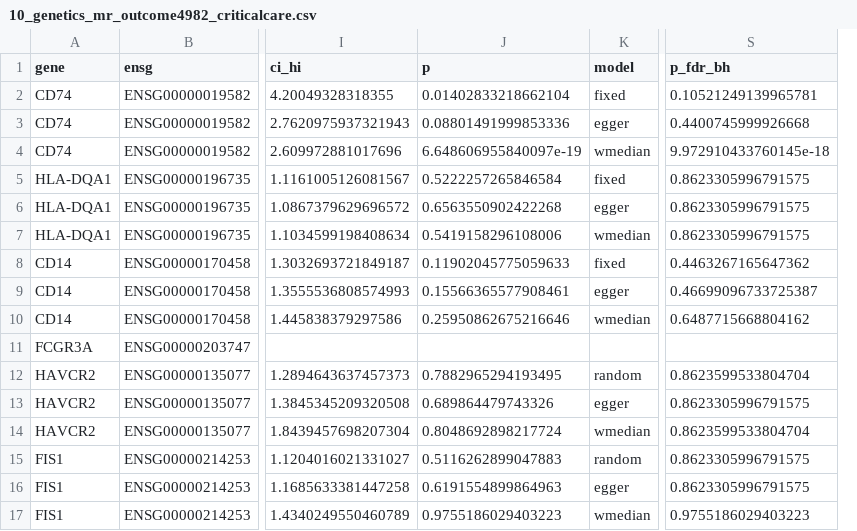
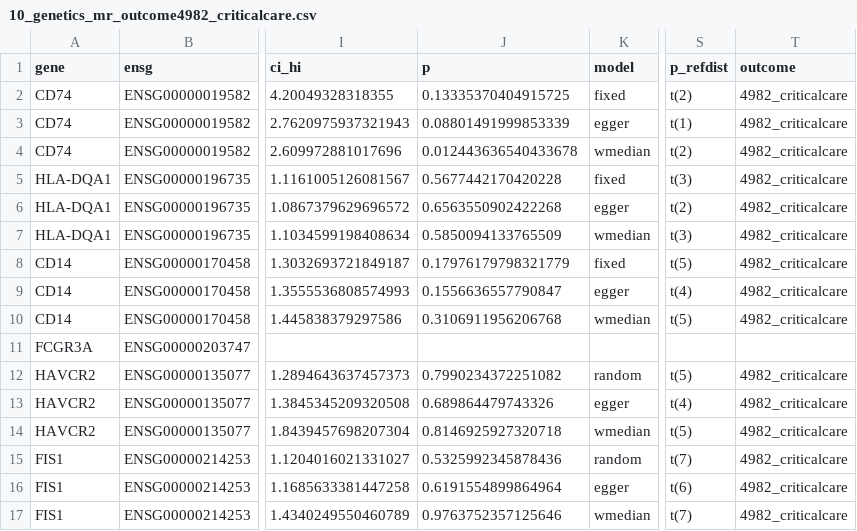
Before and after one commit to yyx-4113/sepsis-immunoparalysis-hub, a CSV file: 03_results/10_genetics_mr_outcome4982_criticalcare.csv, drawn as a sheet; only a part is shown, gaps mark what is left out; removed rows and columns are numbered as before the commit, all else as after; the diff names each change by its address in the sheet, - before the commit and + after, or states it on an @@ line.

```diff
--- a/03_results/10_genetics_mr_outcome4982_criticalcare.csv
+++ b/03_results/10_genetics_mr_outcome4982_criticalcare.csv
-column S (p_fdr_bh), rows 2-17: 0.10521249139965781 | 0.4400745999926668 | 9.972910433760145e-18 | 0.8623305996791575 | 0.8623305996791575 | 0.8623305996791575 | 0.4463267165647362 | 0.46699096733725387 | 0.6487715668804162 |  | 0.8623599533804704 | 0.8623305996791575 | 0.8623599533804704 | 0.8623305996791575 | 0.8623305996791575 | 0.9755186029403223
+column S (p_refdist), rows 2-17: t(2) | t(1) | t(2) | t(3) | t(2) | t(3) | t(5) | t(4) | t(5) |  | t(5) | t(4) | t(5) | t(7) | t(6) | t(7)
+column T (outcome), rows 2-17: 4982_criticalcare | 4982_criticalcare | 4982_criticalcare | 4982_criticalcare | 4982_criticalcare | 4982_criticalcare | 4982_criticalcare | 4982_criticalcare | 4982_criticalcare |  | 4982_criticalcare | 4982_criticalcare | 4982_criticalcare | 4982_criticalcare | 4982_criticalcare | 4982_criticalcare
-J2 (p): 0.01402833218662104
+J2 (p): 0.13335370404915725
-J3 (p): 0.08801491999853336
+J3 (p): 0.08801491999853339
-J4 (p): 6.648606955840097e-19
+J4 (p): 0.012443636540433678
-J5 (p): 0.5222257265846584
+J5 (p): 0.5677442170420228
-J7 (p): 0.5419158296108006
+J7 (p): 0.5850094133765509
-J8 (p): 0.11902045775059633
+J8 (p): 0.17976179798321779
-J9 (p): 0.15566365577908461
+J9 (p): 0.1556636557790847
-J10 (p): 0.25950862675216646
+J10 (p): 0.3106911956206768
-J12 (p): 0.7882965294193495
+J12 (p): 0.7990234372251082
-J14 (p): 0.8048692898217724
+J14 (p): 0.8146925927320718
-J15 (p): 0.5116262899047883
+J15 (p): 0.5325992345878436
-J16 (p): 0.6191554899864963
+J16 (p): 0.6191554899864964
-J17 (p): 0.9755186029403223
+J17 (p): 0.9763752357125646
```
Also changed, not shown: 03_results/08_candidates_drugs.csv, 03_results/09_ext_dca_grid.csv, 33 other files.
